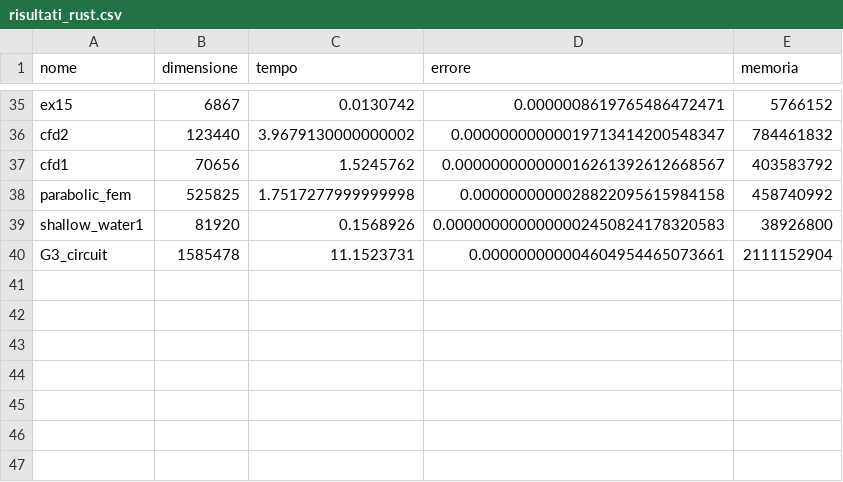
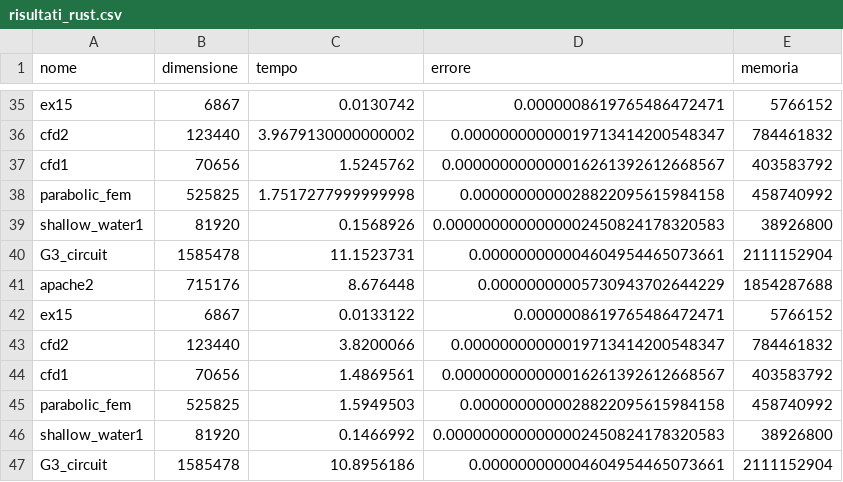
Before and after one commit to zFishStick/Metodi-Calcolo-Scientifico, a CSV file: rust/src/risultati_rust.csv, drawn as a sheet; only a part is shown, gaps mark what is left out.

```diff
--- a/rust/src/risultati_rust.csv
+++ b/rust/src/risultati_rust.csv
@@ -40 +40,8 @@ shallow_water1,81920,0.1568926,0.0000000000000002450824178320583,38926800
 G3_circuit,1585478,11.1523731,0.000000000004604954465073661,2111152904
+apache2,715176,8.676448,0.00000000005730943702644229,1854287688
+ex15,6867,0.0133122,0.0000008619765486472471,5766152
+cfd2,123440,3.8200066,0.00000000000019713414200548347,784461832
+cfd1,70656,1.4869561,0.000000000000016261392612668567,403583792
+parabolic_fem,525825,1.5949503,0.0000000000028822095615984158,458740992
+shallow_water1,81920,0.1466992,0.0000000000000002450824178320583,38926800
+G3_circuit,1585478,10.8956186,0.000000000004604954465073661,2111152904
```
Also changed, not shown: 1 other file.
